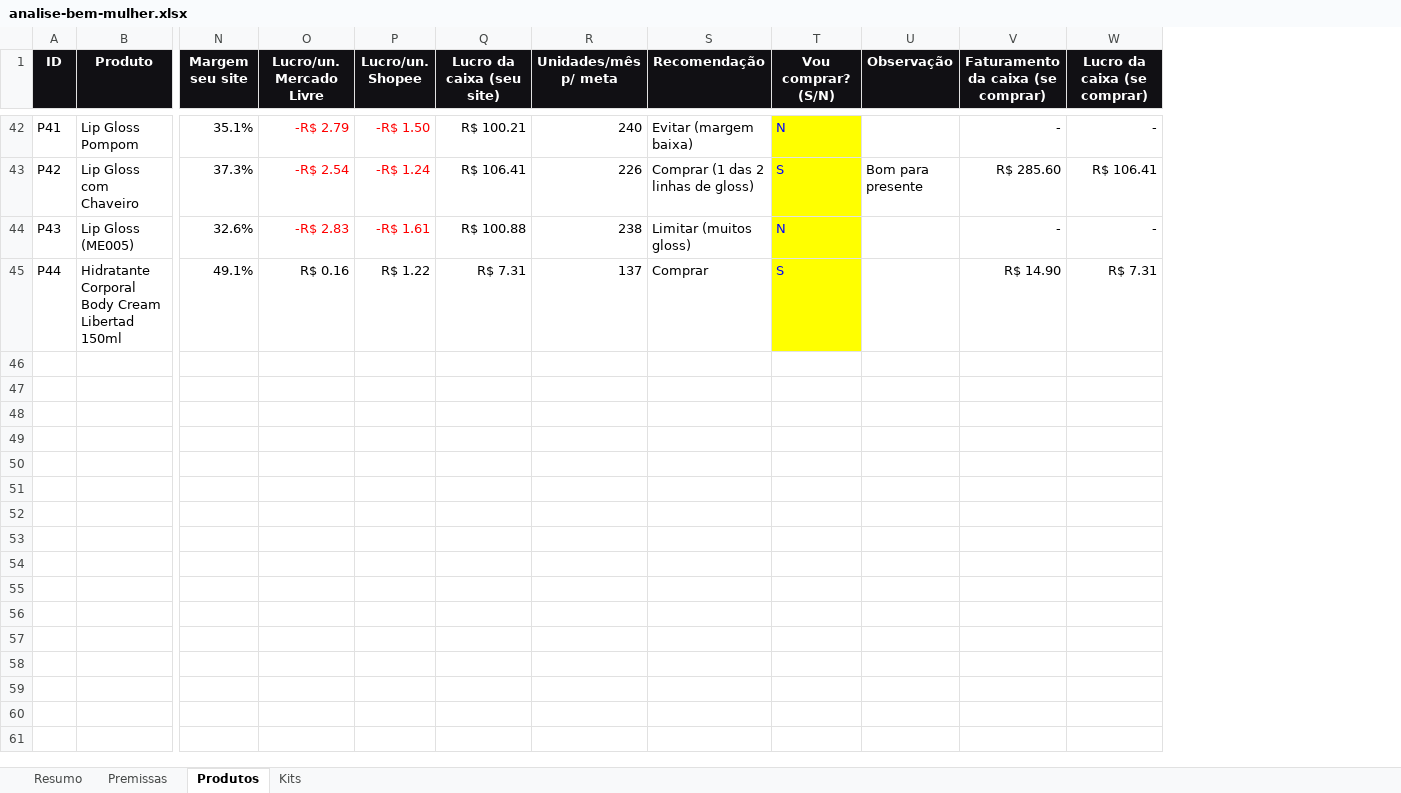
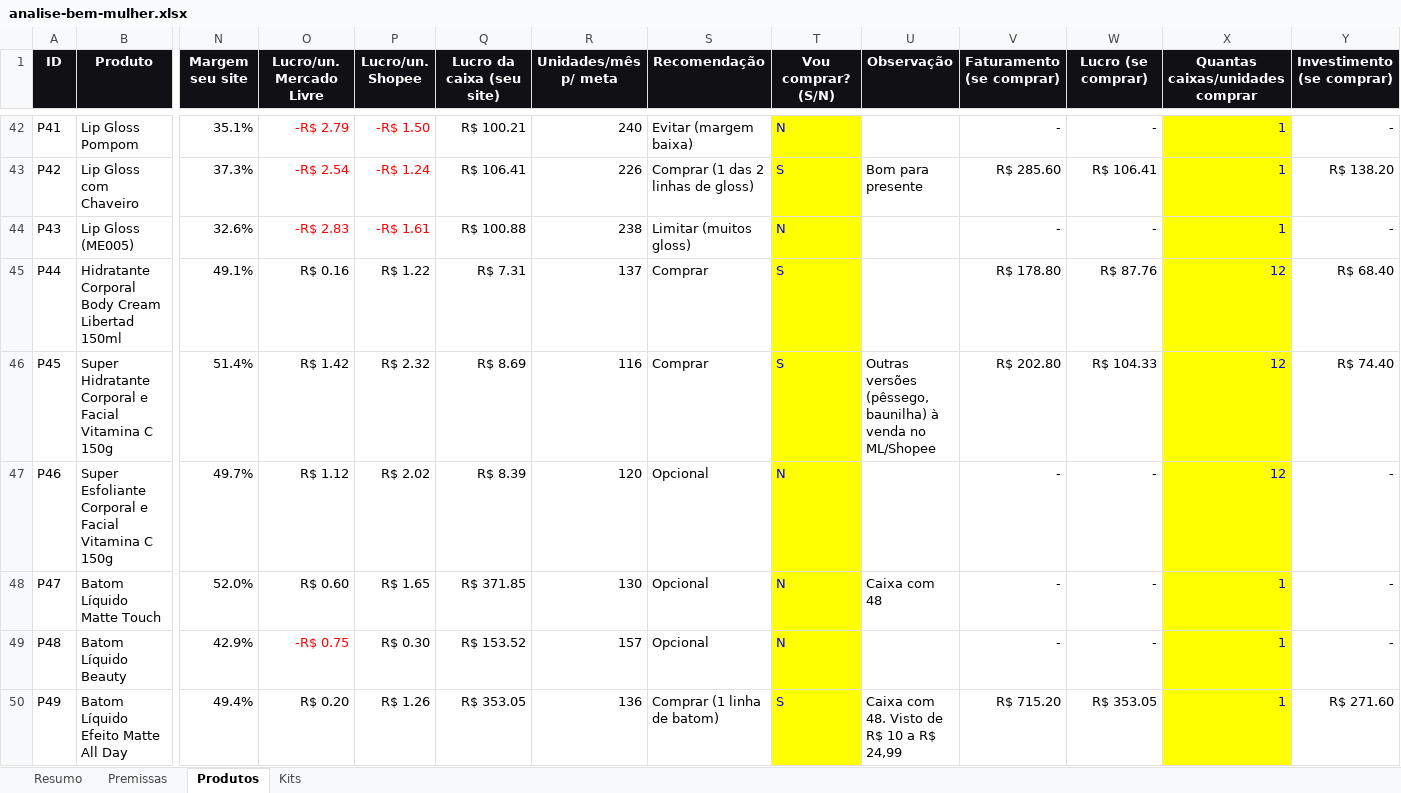
Before and after one commit to victorsilvestre001-ui/Bwalpha, an Excel workbook: analise-fornecedor/analise-bem-mulher.xlsx, sheet Produtos, drawn as a sheet; only a part is shown, gaps mark what is left out; values as stored, in another font and other column widths than the file's, no borders; charts and pictures and conditional formats not drawn; rows hold the shown columns only; the diff covers the shown part only; the diff names each change by its address in the sheet, - before the commit and + after, or states it on an @@ line.

```diff
--- a/analise-fornecedor/analise-bem-mulher.xlsx (sheet Produtos)
+++ b/analise-fornecedor/analise-bem-mulher.xlsx (sheet Produtos)
+column X (Quantas caixas/unidades comprar), rows 42-45: 1 | 1 | 1 | 12
+column Y (Investimento (se comprar)), rows 42-45: - | R$ 138.20 | - | R$ 68.40
-V1: Faturamento da caixa (se comprar)
+V1: Faturamento (se comprar)
-W1: Lucro da caixa (se comprar)
+W1: Lucro (se comprar)
-V45 (Faturamento (se comprar)): R$ 14.90
+V45 (Faturamento (se comprar)): R$ 178.80
-W45 (Lucro (se comprar)): R$ 7.31
+W45 (Lucro (se comprar)): R$ 87.76
+row 46: P45 | Super Hidratante Corporal e Facial Vitamina C 150g | 51.4% | R$ 1.42 | R$ 2.32 | R$ 8.69 | 116 | Comprar | S | Outras versões (pêssego, baunilha) à venda no ML/Shopee | R$ 202.80 | R$ 104.33 | 12 | R$ 74.40
+row 47: P46 | Super Esfoliante Corporal e Facial Vitamina C 150g | 49.7% | R$ 1.12 | R$ 2.02 | R$ 8.39 | 120 | Opcional | N |  | - | - | 12 | -
+row 48: P47 | Batom Líquido Matte Touch | 52.0% | R$ 0.60 | R$ 1.65 | R$ 371.85 | 130 | Opcional | N | Caixa com 48 | - | - | 1 | -
+row 49: P48 | Batom Líquido Beauty | 42.9% | -R$ 0.75 | R$ 0.30 | R$ 153.52 | 157 | Opcional | N |  | - | - | 1 | -
+row 50: P49 | Batom Líquido Efeito Matte All Day | 49.4% | R$ 0.20 | R$ 1.26 | R$ 353.05 | 136 | Comprar (1 linha de batom) | S | Caixa com 48. Visto de R$ 10 a R$ 24,99 | R$ 715.20 | R$ 353.05 | 1 | R$ 271.60
```
Also changed, not shown: 5 added rows and 18 edited cells elsewhere in this sheet, sheet Kits, sheet Resumo, formulas that keep their value, 1 other file.
